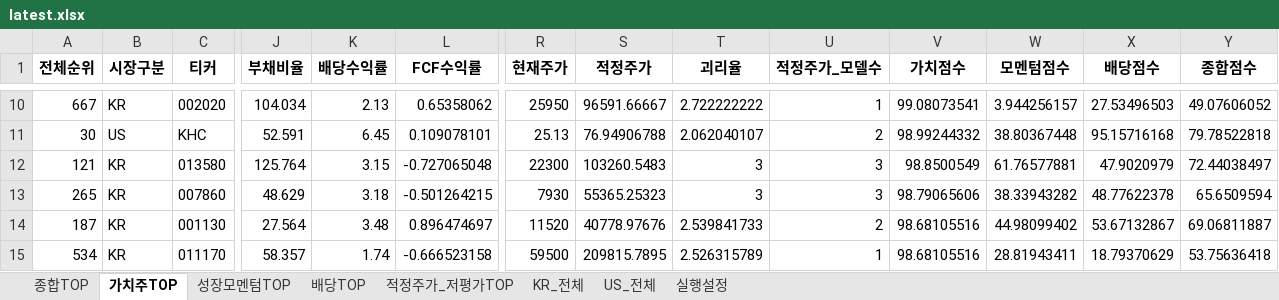
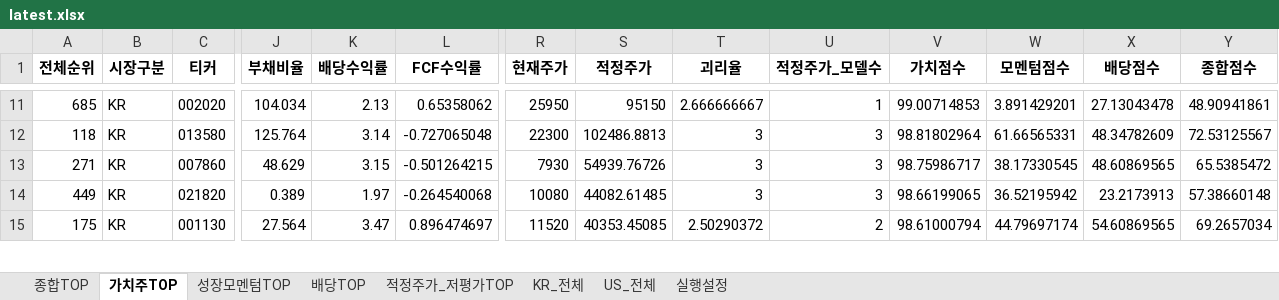
Before and after one commit to cskono1csm/stock-scanner, an Excel workbook: docs/reports/latest.xlsx, sheet 가치주TOP, drawn as a sheet; only a part is shown, gaps mark what is left out; values as stored, in another font and other column widths than the file's, no borders; removed rows and columns are numbered as before the commit, all else as after; rows hold the shown columns only; the diff covers the shown part only; the diff names each change by its address in the sheet, - before the commit and + after, or states it on an @@ line.

```diff
--- a/docs/reports/latest.xlsx (sheet 가치주TOP)
+++ b/docs/reports/latest.xlsx (sheet 가치주TOP)
-A11 (전체순위): 667
+A11 (전체순위): 685
-S11 (적정주가): 96591.66667
+S11 (적정주가): 95150
-T11 (괴리율): 2.722222222
+T11 (괴리율): 2.666666667
-V11 (가치점수): 99.08073541
+V11 (가치점수): 99.00714853
-W11 (모멘텀점수): 3.944256157
+W11 (모멘텀점수): 3.891429201
-X11 (배당점수): 27.53496503
+X11 (배당점수): 27.13043478
-Y11 (종합점수): 49.07606052
+Y11 (종합점수): 48.90941861
-row 11: 30 | US | KHC | 52.591 | 6.45 | 0.109078101 | 25.13 | 76.94906788 | 2.062040107 | 2 | 98.99244332 | 38.80367448 | 95.15716168 | 79.78522818
-A12 (전체순위): 121
+A12 (전체순위): 118
-K12 (배당수익률): 3.15
+K12 (배당수익률): 3.14
-S12 (적정주가): 103260.5483
+S12 (적정주가): 102486.8813
-V12 (가치점수): 98.8500549
+V12 (가치점수): 98.81802964
-W12 (모멘텀점수): 61.76577881
+W12 (모멘텀점수): 61.66565331
-X12 (배당점수): 47.9020979
+X12 (배당점수): 48.34782609
-Y12 (종합점수): 72.44038497
+Y12 (종합점수): 72.53125567
-A13 (전체순위): 265
+A13 (전체순위): 271
-K13 (배당수익률): 3.18
+K13 (배당수익률): 3.15
-S13 (적정주가): 55365.25323
+S13 (적정주가): 54939.76726
-V13 (가치점수): 98.79065606
+V13 (가치점수): 98.75986717
-W13 (모멘텀점수): 38.33943282
+W13 (모멘텀점수): 38.17330545
-X13 (배당점수): 48.77622378
+X13 (배당점수): 48.60869565
-Y13 (종합점수): 65.6509594
+Y13 (종합점수): 65.5385472
+row 14: 449 | KR | 021820 | 0.389 | 1.97 | -0.264540068 | 10080 | 44082.61485 | 3 | 3 | 98.66199065 | 36.52195942 | 23.2173913 | 57.38660148
-A15 (전체순위): 187
+A15 (전체순위): 175
-K15 (배당수익률): 3.48
+K15 (배당수익률): 3.47
-S15 (적정주가): 40778.97676
+S15 (적정주가): 40353.45085
-T15 (괴리율): 2.539841733
+T15 (괴리율): 2.50290372
-V15 (가치점수): 98.68105516
+V15 (가치점수): 98.61000794
-W15 (모멘텀점수): 44.98099402
+W15 (모멘텀점수): 44.79697174
-X15 (배당점수): 53.67132867
+X15 (배당점수): 54.60869565
-Y15 (종합점수): 69.06811887
+Y15 (종합점수): 69.2657034
-row 15: 534 | KR | 011170 | 58.357 | 1.74 | -0.666523158 | 59500 | 209815.7895 | 2.526315789 | 1 | 98.68105516 | 28.81943411 | 18.79370629 | 53.75636418
```
Also changed, not shown: 13 added rows, 12 removed rows and 78 edited cells elsewhere in this sheet, sheet KR_전체, sheet US_전체, sheet 종합TOP, sheet 적정주가_저평가TOP, sheet 배당TOP, sheet 성장모멘텀TOP, 1 more sheet, 2 other files.
